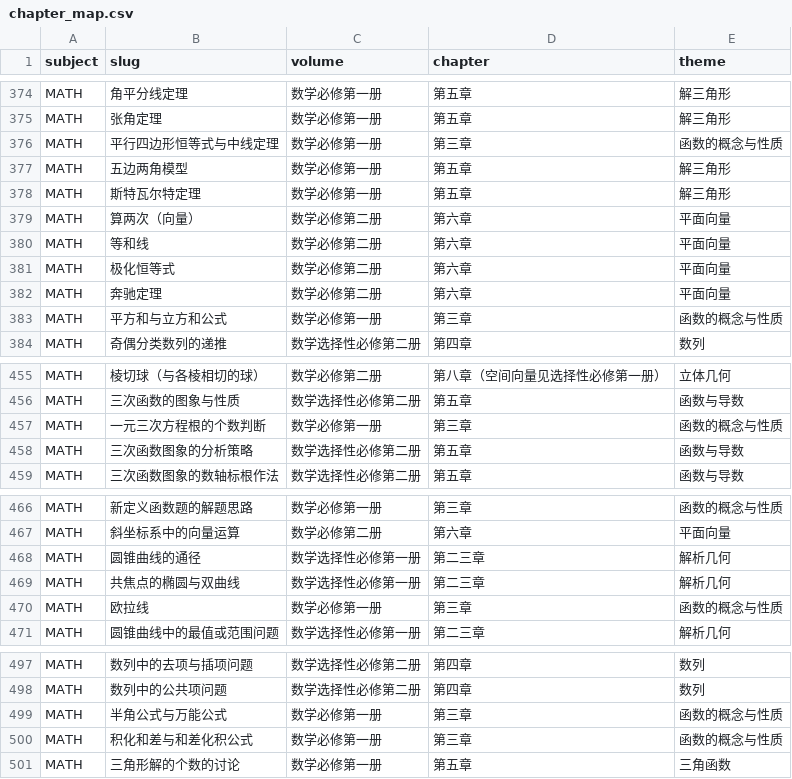
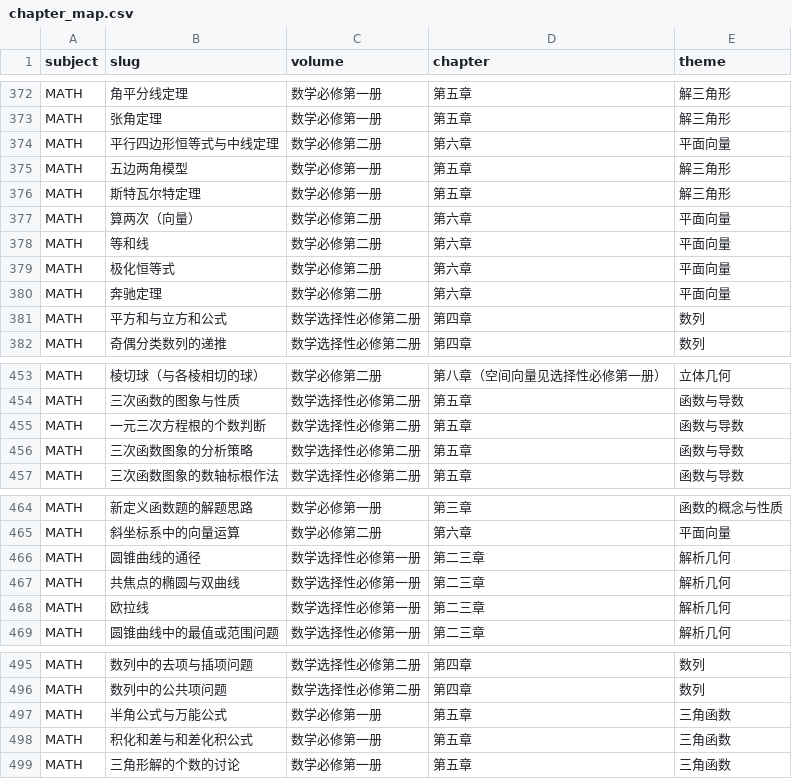
Before and after one commit to tianshantingyun-lab/smart-mistake-book, a CSV file: tools/kb_build/tables/chapter_map.csv, drawn as a sheet; only a part is shown, gaps mark what is left out; the diff covers the shown part only.

```diff
--- a/tools/kb_build/tables/chapter_map.csv
+++ b/tools/kb_build/tables/chapter_map.csv
@@ -375,3 +373,3 @@ MATH,角平分线定理,数学必修第一册,第五章,解三角形
 MATH,张角定理,数学必修第一册,第五章,解三角形
-MATH,平行四边形恒等式与中线定理,数学必修第一册,第三章,函数的概念与性质
+MATH,平行四边形恒等式与中线定理,数学必修第二册,第六章,平面向量
 MATH,五边两角模型,数学必修第一册,第五章,解三角形
@@ -382,3 +380,3 @@ MATH,极化恒等式,数学必修第二册,第六章,平面向量
 MATH,奔驰定理,数学必修第二册,第六章,平面向量
-MATH,平方和与立方和公式,数学必修第一册,第三章,函数的概念与性质
+MATH,平方和与立方和公式,数学选择性必修第二册,第四章,数列
 MATH,奇偶分类数列的递推,数学选择性必修第二册,第四章,数列
@@ -456,3 +454,3 @@ MATH,棱切球（与各棱相切的球）,数学必修第二册,第八章（空
 MATH,三次函数的图象与性质,数学选择性必修第二册,第五章,函数与导数
-MATH,一元三次方程根的个数判断,数学必修第一册,第三章,函数的概念与性质
+MATH,一元三次方程根的个数判断,数学选择性必修第二册,第五章,函数与导数
 MATH,三次函数图象的分析策略,数学选择性必修第二册,第五章,函数与导数
@@ -469,3 +467,3 @@ MATH,圆锥曲线的通径,数学选择性必修第一册,第二三章,解析几
 MATH,共焦点的椭圆与双曲线,数学选择性必修第一册,第二三章,解析几何
-MATH,欧拉线,数学必修第一册,第三章,函数的概念与性质
+MATH,欧拉线,数学选择性必修第一册,第二三章,解析几何
 MATH,圆锥曲线中的最值或范围问题,数学选择性必修第一册,第二三章,解析几何
@@ -498,4 +496,4 @@ MATH,数列中的去项与插项问题,数学选择性必修第二册,第四章,
 MATH,数列中的公共项问题,数学选择性必修第二册,第四章,数列
-MATH,半角公式与万能公式,数学必修第一册,第三章,函数的概念与性质
-MATH,积化和差与和差化积公式,数学必修第一册,第三章,函数的概念与性质
+MATH,半角公式与万能公式,数学必修第一册,第五章,三角函数
+MATH,积化和差与和差化积公式,数学必修第一册,第五章,三角函数
 MATH,三角形解的个数的讨论,数学必修第一册,第五章,三角函数
```
Also changed, not shown: 2 removed rows and 23 edited cells elsewhere in this file, 13 other files.
